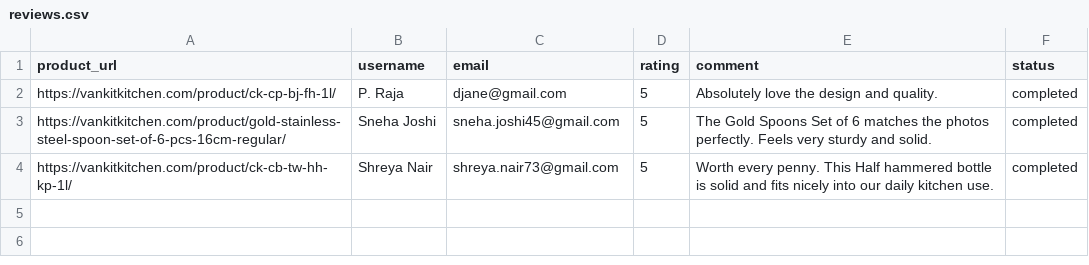
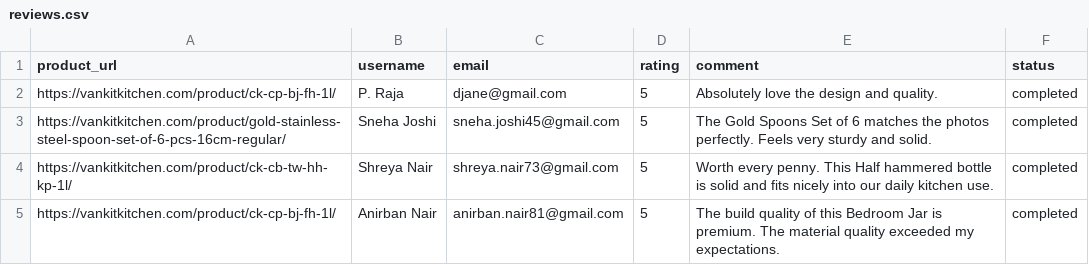
Before and after one commit to ankit1714/website-review, a CSV file: reviews.csv, drawn as a sheet.

```diff
--- a/reviews.csv
+++ b/reviews.csv
@@ -4 +4,2 @@ https://vankitkitchen.com/product/gold-stainless-steel-spoon-set-of-6-pcs-16cm-r
 https://vankitkitchen.com/product/ck-cb-tw-hh-kp-1l/,Shreya Nair,shreya.nair73@gmail.com,5,Worth every penny. This Half hammered bottle is solid and fits nicely into our daily kitchen use.,completed
+https://vankitkitchen.com/product/ck-cp-bj-fh-1l/,Anirban Nair,anirban.nair81@gmail.com,5,The build quality of this Bedroom Jar is premium. The material quality exceeded my expectations.,completed
```
